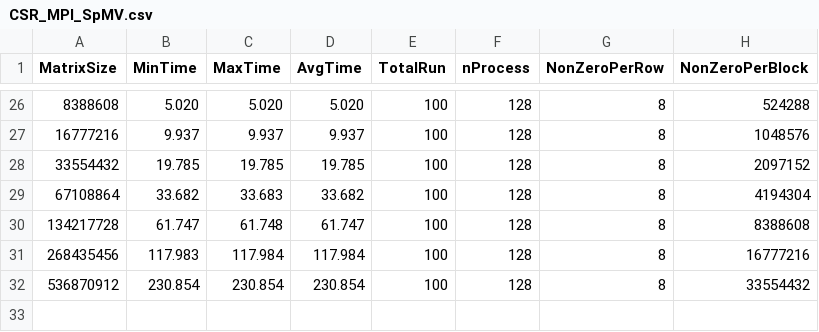
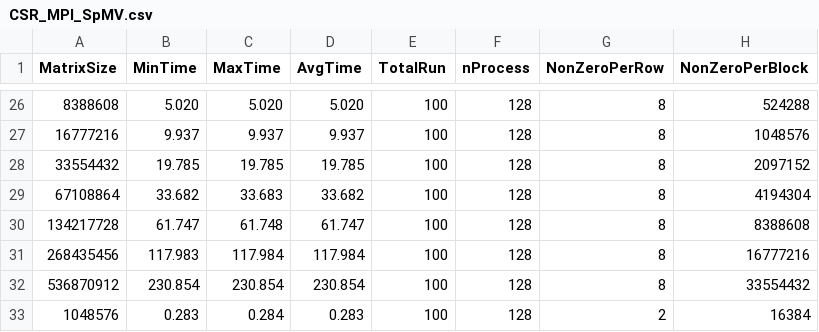
Before and after one commit to marufdsi/matvec-sparse, a CSV file: CSR_MPI_SpMV.csv, drawn as a sheet; only a part is shown, gaps mark what is left out.

```diff
--- a/CSR_MPI_SpMV.csv
+++ b/CSR_MPI_SpMV.csv
@@ -32 +32,2 @@ MatrixSize,MinTime,MaxTime,AvgTime,TotalRun,nProcess,NonZeroPerRow,NonZeroPerBlo
 536870912,   230.854,   230.854,   230.854,100,128,8,33554432
+1048576,     0.283,     0.284,     0.283,100,128,2,16384
```
Also changed, not shown: 1 other file.
